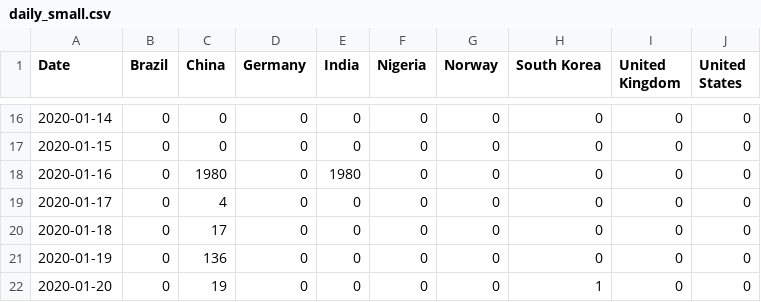
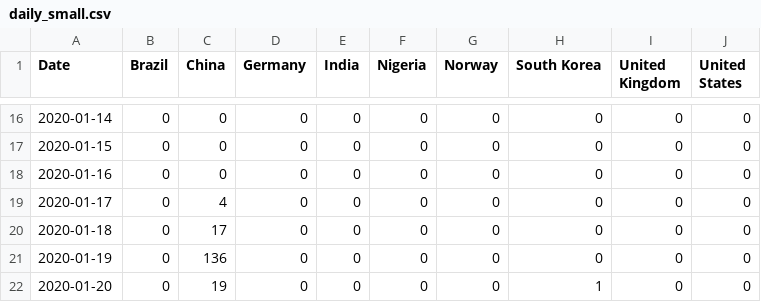
Before and after one commit to DingzhouWang/Duke.ECE551, a CSV file: 043_eval1/daily_small.csv, drawn as a sheet; only a part is shown, gaps mark what is left out.

```diff
--- a/043_eval1/daily_small.csv
+++ b/043_eval1/daily_small.csv
@@ -17,3 +17,3 @@ Date,Brazil,China,Germany,India,Nigeria,Norway,South Korea,United Kingdom,United
 2020-01-15,0,0,0,0,0,0,0,0,0
-2020-01-16,0,1980,0,1980,0,0,0,0,0
+2020-01-16,0,0,0,0,0,0,0,0,0
 2020-01-17,0,4,0,0,0,0,0,0,0
```
Also changed, not shown: 1 other file.
